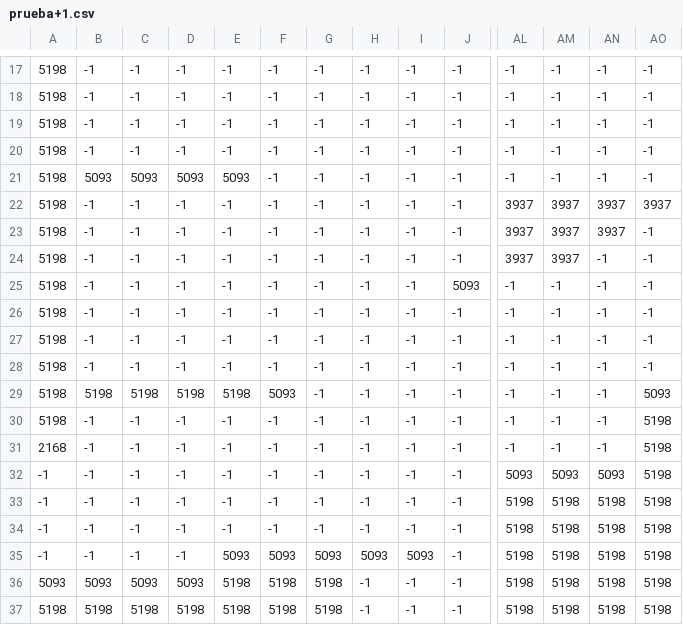
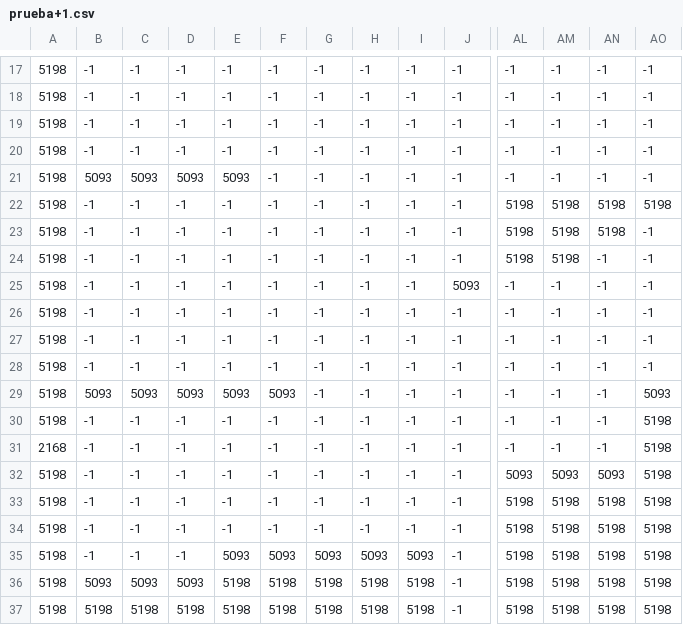
Before and after one commit to 2TGames/PracticaJR, a CSV file: assets/scenarios/prueba+1.csv, drawn as a sheet; only a part is shown, gaps mark what is left out; the diff covers the shown part only; the diff names each change by its address in the sheet, - before the commit and + after, or states it on an @@ line.

```diff
--- a/assets/scenarios/prueba+1.csv
+++ b/assets/scenarios/prueba+1.csv
-AL22:AL24: 3937
+AL22:AL24: 5198
-AM22:AM24: 3937
+AM22:AM24: 5198
-AN22:AN23: 3937
+AN22:AN23: 5198
-AO22: 3937
+AO22: 5198
-B29: 5198
+B29: 5093
-C29: 5198
+C29: 5093
-D29: 5198
+D29: 5093
-E29: 5198
+E29: 5093
-A32:A35: -1
+A32:A35: 5198
-A36: 5093
+A36: 5198
-H36:H37: -1
+H36:H37: 5198
-I36:I37: -1
+I36:I37: 5198
```
Also changed, not shown: 30 edited cells elsewhere in this file, assets/scenarios/prueba+2.csv, assets/scenarios/prueba-1.csv, 7 other files.
